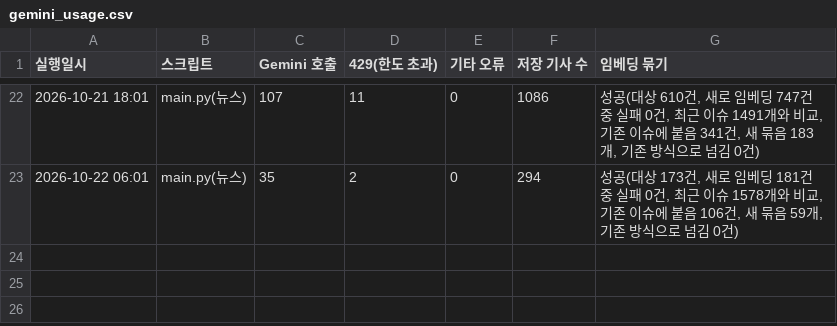
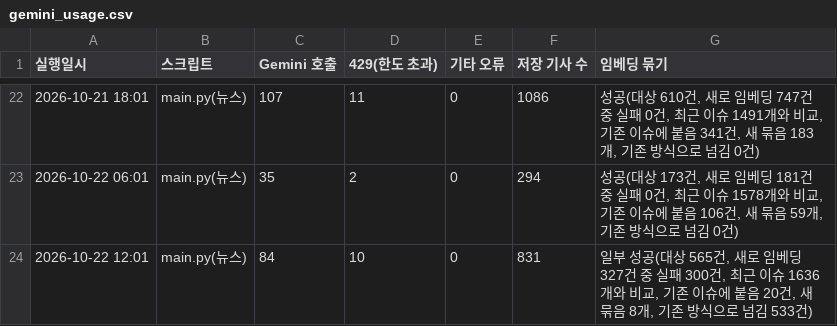
Before and after one commit to jshssysh/news-dashboard, a CSV file: gemini_usage.csv, drawn as a sheet; only a part is shown, gaps mark what is left out; the diff names each change by its address in the sheet, - before the commit and + after, or states it on an @@ line.

```diff
--- a/gemini_usage.csv
+++ b/gemini_usage.csv
+row 24: 2026-10-22 12:01 | main.py(뉴스) | 84 | 10 | 0 | 831 | 일부 성공(대상 565건, 새로 임베딩 327건 중 실패 300건, 최근 이슈 1636개와 비교, 기존 이슈에 붙음 20건, 새 묶음 8개, 기존 방식으로 넘김 533건)
```
Also changed, not shown: cluster_warnings.csv, 9 other files.
